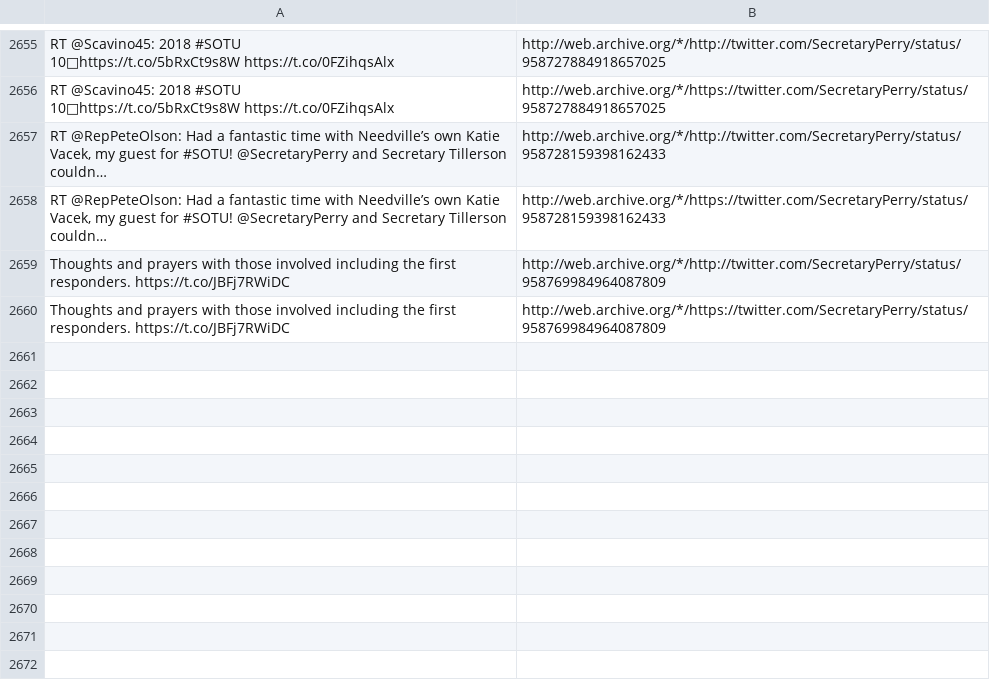
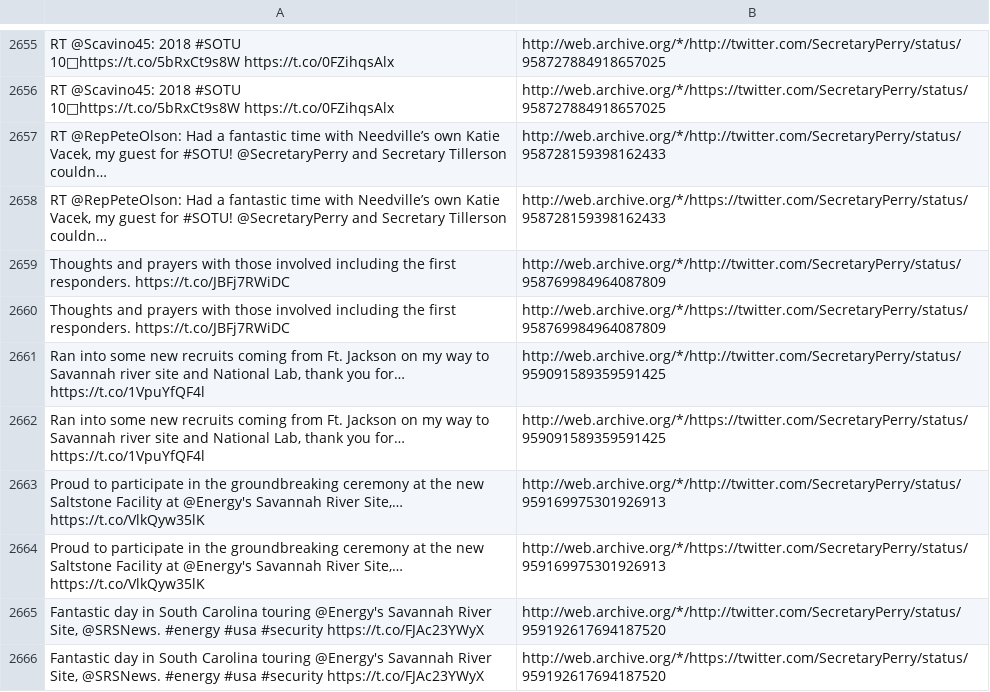
Before and after one commit to patrick-brian-mooney/archive-junta, a CSV file: data/archive_SecretaryPerry.csv, drawn as a sheet; only a part is shown, gaps mark what is left out; the diff names each change by its address in the sheet, - before the commit and + after, or states it on an @@ line.

```diff
--- a/data/archive_SecretaryPerry.csv
+++ b/data/archive_SecretaryPerry.csv
+row 2661: Ran into some new recruits coming from Ft. Jackson on my way to Savannah river site and National Lab, thank you for… https://t.co/1VpuYfQF4l | http://web.archive.org/*/http://twitter.com/SecretaryPerry/status/959091589359591425
+row 2662: Ran into some new recruits coming from Ft. Jackson on my way to Savannah river site and National Lab, thank you for… https://t.co/1VpuYfQF4l | http://web.archive.org/*/https://twitter.com/SecretaryPerry/status/959091589359591425
+row 2663: Proud to participate in the groundbreaking ceremony at the new Saltstone Facility at @Energy's Savannah River Site,… https://t.co/VlkQyw35lK | http://web.archive.org/*/http://twitter.com/SecretaryPerry/status/959169975301926913
+row 2664: Proud to participate in the groundbreaking ceremony at the new Saltstone Facility at @Energy's Savannah River Site,… https://t.co/VlkQyw35lK | http://web.archive.org/*/https://twitter.com/SecretaryPerry/status/959169975301926913
+row 2665: Fantastic day in South Carolina touring @Energy's Savannah River Site, @SRSNews. #energy #usa #security https://t.co/FJAc23YWyX | http://web.archive.org/*/http://twitter.com/SecretaryPerry/status/959192617694187520
+row 2666: Fantastic day in South Carolina touring @Energy's Savannah River Site, @SRSNews. #energy #usa #security https://t.co/FJAc23YWyX | http://web.archive.org/*/https://twitter.com/SecretaryPerry/status/959192617694187520
```
Also changed, not shown: data/archive_EPAScottPruitt.csv, data/archive_JessicaDitto45.csv, 42 other files.
